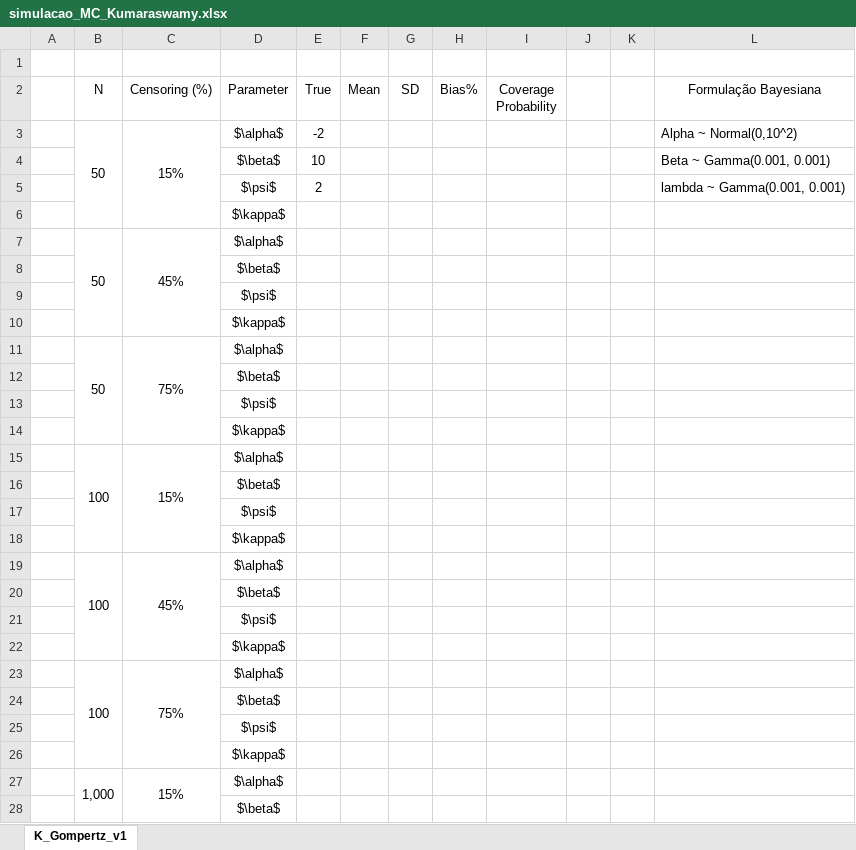
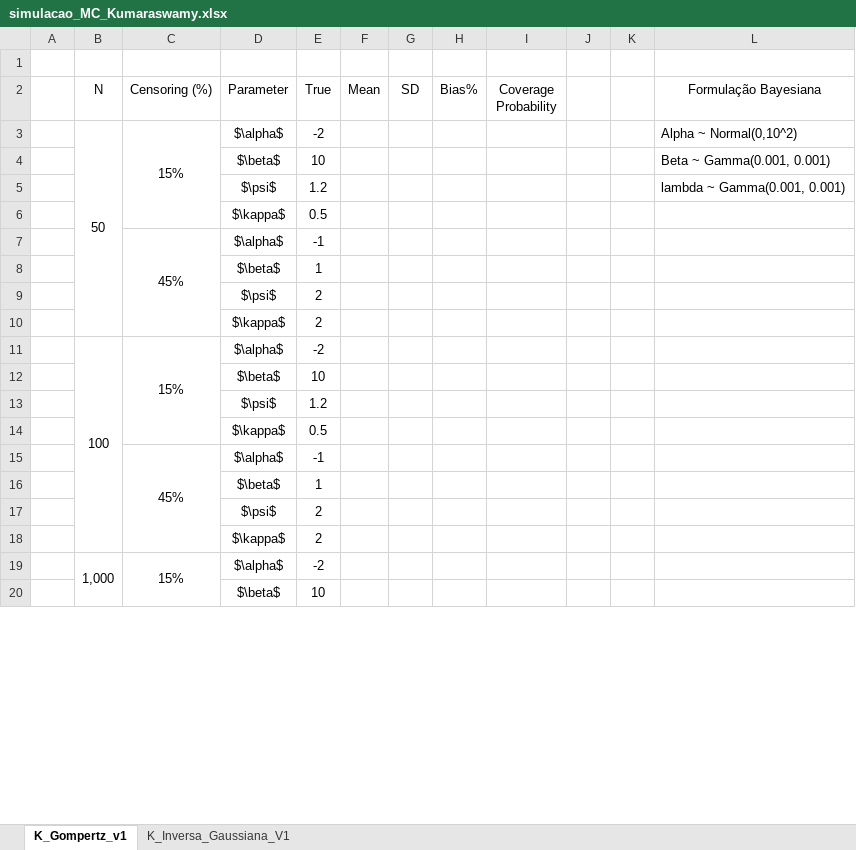
Before and after one commit to Dionisioneto/Bayesian_Defective_Models, an Excel workbook: kumaraswamy_defective/simulacao_MC_Kumaraswamy.xlsx, sheet K_Gompertz_v1, drawn as a sheet; only a part is shown; values as stored, in another font and other column widths than the file's, no borders; removed rows and columns are numbered as before the commit, all else as after; the diff covers the shown part only; the diff names each change by its address in the sheet, - before the commit and + after, or states it on an @@ line.

```diff
--- a/kumaraswamy_defective/simulacao_MC_Kumaraswamy.xlsx (sheet K_Gompertz_v1)
+++ b/kumaraswamy_defective/simulacao_MC_Kumaraswamy.xlsx (sheet K_Gompertz_v1)
+sheet tab: K_Inversa_Gaussiana_V1
-B3:B6 merged
+B3:B10 merged
-E5 (True): 2
+E5 (True): 1.2
-E6 (True): (empty)
+E6 (True): 0.5
-B7 (N): 50
+B7 (N): (empty)
-B7:B10 merged
-E7 (True): (empty)
+E7 (True): -1
-E8 (True): (empty)
+E8 (True): 1
-E9:E10 (True): (empty)
+E9:E10 (True): 2
-row 11:  | 50 | 75% | $\alpha$
-row 12:  |  |  | $\beta$
-row 13:  |  |  | $\psi$
-row 14:  |  |  | $\kappa$
-B15:B18 merged
+B11:B18 merged
-E11 (True): (empty)
+E11 (True): -2
-E12 (True): (empty)
+E12 (True): 10
-E13 (True): (empty)
+E13 (True): 1.2
-E14 (True): (empty)
+E14 (True): 0.5
-B15 (N): 100
+B15 (N): (empty)
-B19:B22 merged
-E15 (True): (empty)
+E15 (True): -1
-E16 (True): (empty)
+E16 (True): 1
-E17:E18 (True): (empty)
+E17:E18 (True): 2
-row 23:  | 100 | 75% | $\alpha$
-row 24:  |  |  | $\beta$
-row 25:  |  |  | $\psi$
-row 26:  |  |  | $\kappa$
-B27:B30 merged
+B19:B26 merged
-E19 (True): (empty)
+E19 (True): -2
-E20 (True): (empty)
+E20 (True): 10
```
Also changed, not shown: 8 removed rows, 16 edited cells and merged cells elsewhere in this sheet, 7 other files.
